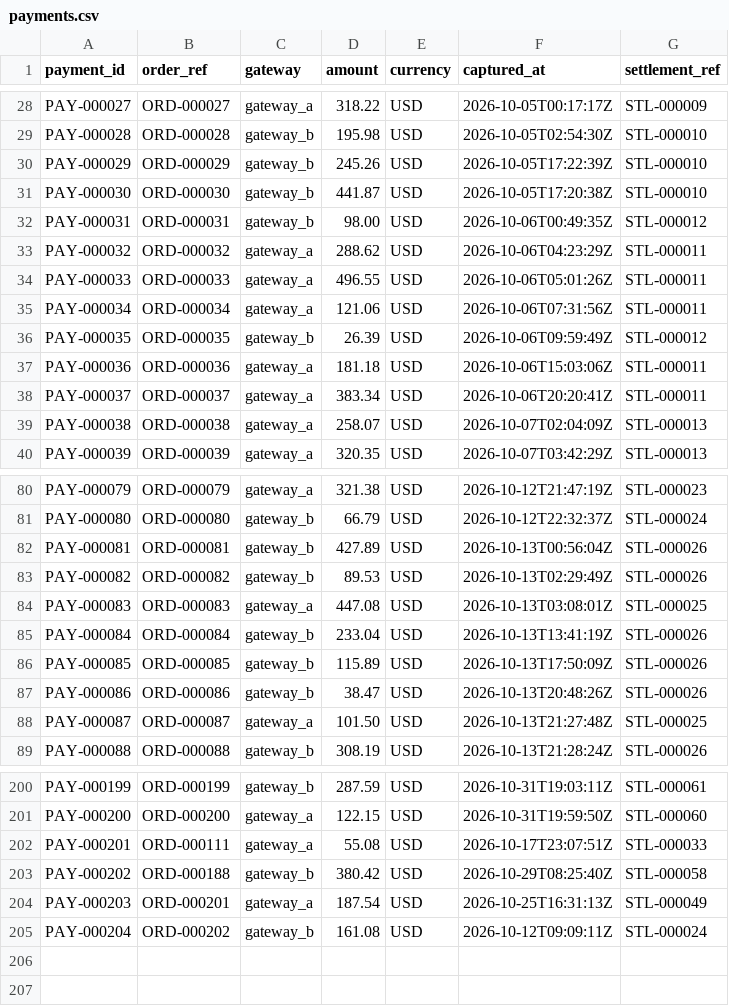
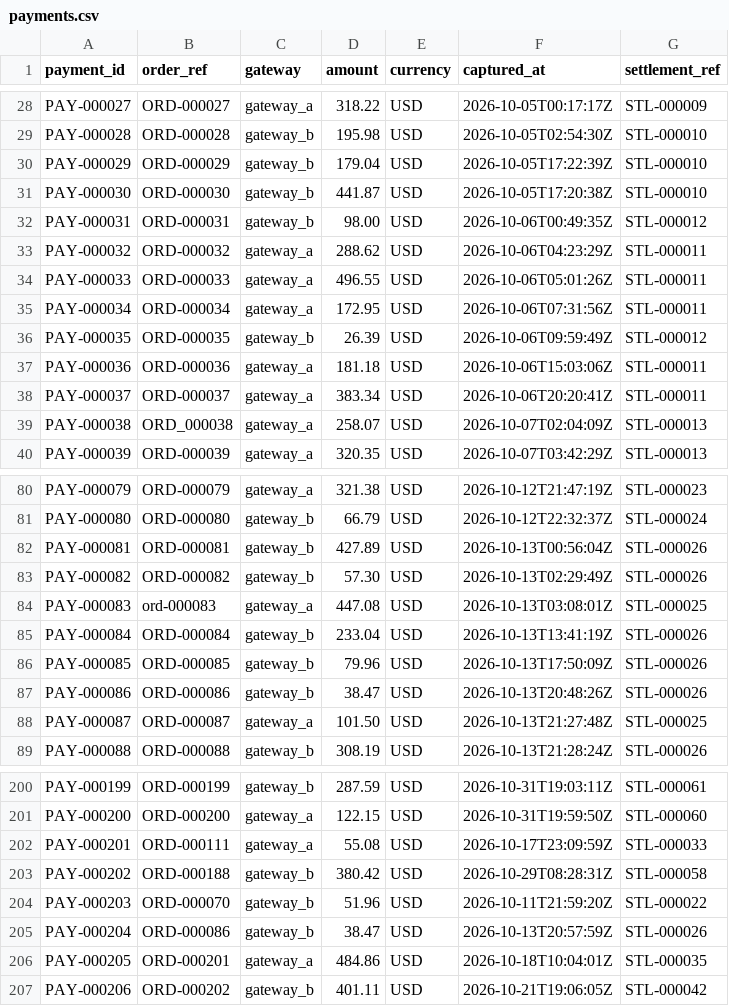
Before and after one commit to halleyrv/reconciliation-investigation-agent, a CSV file: simulator/samples/orders-200-seed-42/payments.csv, drawn as a sheet; only a part is shown, gaps mark what is left out; the diff covers the shown part only.

```diff
--- a/simulator/samples/orders-200-seed-42/payments.csv
+++ b/simulator/samples/orders-200-seed-42/payments.csv
@@ -29,3 +29,3 @@ PAY-000027,ORD-000027,gateway_a,318.22,USD,2026-10-05T00:17:17Z,STL-000009
 PAY-000028,ORD-000028,gateway_b,195.98,USD,2026-10-05T02:54:30Z,STL-000010
-PAY-000029,ORD-000029,gateway_b,245.26,USD,2026-10-05T17:22:39Z,STL-000010
+PAY-000029,ORD-000029,gateway_b,179.04,USD,2026-10-05T17:22:39Z,STL-000010
 PAY-000030,ORD-000030,gateway_b,441.87,USD,2026-10-05T17:20:38Z,STL-000010
@@ -34,3 +34,3 @@ PAY-000032,ORD-000032,gateway_a,288.62,USD,2026-10-06T04:23:29Z,STL-000011
 PAY-000033,ORD-000033,gateway_a,496.55,USD,2026-10-06T05:01:26Z,STL-000011
-PAY-000034,ORD-000034,gateway_a,121.06,USD,2026-10-06T07:31:56Z,STL-000011
+PAY-000034,ORD-000034,gateway_a,172.95,USD,2026-10-06T07:31:56Z,STL-000011
 PAY-000035,ORD-000035,gateway_b,26.39,USD,2026-10-06T09:59:49Z,STL-000012
@@ -38,3 +38,3 @@ PAY-000036,ORD-000036,gateway_a,181.18,USD,2026-10-06T15:03:06Z,STL-000011
 PAY-000037,ORD-000037,gateway_a,383.34,USD,2026-10-06T20:20:41Z,STL-000011
-PAY-000038,ORD-000038,gateway_a,258.07,USD,2026-10-07T02:04:09Z,STL-000013
+PAY-000038,ORD_000038,gateway_a,258.07,USD,2026-10-07T02:04:09Z,STL-000013
 PAY-000039,ORD-000039,gateway_a,320.35,USD,2026-10-07T03:42:29Z,STL-000013
@@ -82,6 +82,6 @@ PAY-000080,ORD-000080,gateway_b,66.79,USD,2026-10-12T22:32:37Z,STL-000024
 PAY-000081,ORD-000081,gateway_b,427.89,USD,2026-10-13T00:56:04Z,STL-000026
-PAY-000082,ORD-000082,gateway_b,89.53,USD,2026-10-13T02:29:49Z,STL-000026
-PAY-000083,ORD-000083,gateway_a,447.08,USD,2026-10-13T03:08:01Z,STL-000025
+PAY-000082,ORD-000082,gateway_b,57.30,USD,2026-10-13T02:29:49Z,STL-000026
+PAY-000083,ord-000083,gateway_a,447.08,USD,2026-10-13T03:08:01Z,STL-000025
 PAY-000084,ORD-000084,gateway_b,233.04,USD,2026-10-13T13:41:19Z,STL-000026
-PAY-000085,ORD-000085,gateway_b,115.89,USD,2026-10-13T17:50:09Z,STL-000026
+PAY-000085,ORD-000085,gateway_b,79.96,USD,2026-10-13T17:50:09Z,STL-000026
 PAY-000086,ORD-000086,gateway_b,38.47,USD,2026-10-13T20:48:26Z,STL-000026
@@ -201,5 +201,7 @@ PAY-000199,ORD-000199,gateway_b,287.59,USD,2026-10-31T19:03:11Z,STL-000061
 PAY-000200,ORD-000200,gateway_a,122.15,USD,2026-10-31T19:59:50Z,STL-000060
-PAY-000201,ORD-000111,gateway_a,55.08,USD,2026-10-17T23:07:51Z,STL-000033
-PAY-000202,ORD-000188,gateway_b,380.42,USD,2026-10-29T08:25:40Z,STL-000058
-PAY-000203,ORD-000201,gateway_a,187.54,USD,2026-10-25T16:31:13Z,STL-000049
-PAY-000204,ORD-000202,gateway_b,161.08,USD,2026-10-12T09:09:11Z,STL-000024
+PAY-000201,ORD-000111,gateway_a,55.08,USD,2026-10-17T23:09:59Z,STL-000033
+PAY-000202,ORD-000188,gateway_b,380.42,USD,2026-10-29T08:28:31Z,STL-000058
+PAY-000203,ORD-000070,gateway_b,51.96,USD,2026-10-11T21:59:20Z,STL-000022
+PAY-000204,ORD-000086,gateway_b,38.47,USD,2026-10-13T20:57:59Z,STL-000026
+PAY-000205,ORD-000201,gateway_a,484.86,USD,2026-10-18T10:04:01Z,STL-000035
+PAY-000206,ORD-000202,gateway_b,401.11,USD,2026-10-21T19:06:05Z,STL-000042
```
Also changed, not shown: 6 edited cells elsewhere in this file, simulator/samples/orders-200-seed-42/authorizations.csv, simulator/samples/orders-200-seed-42/bank_transactions.csv, 25 other files.
